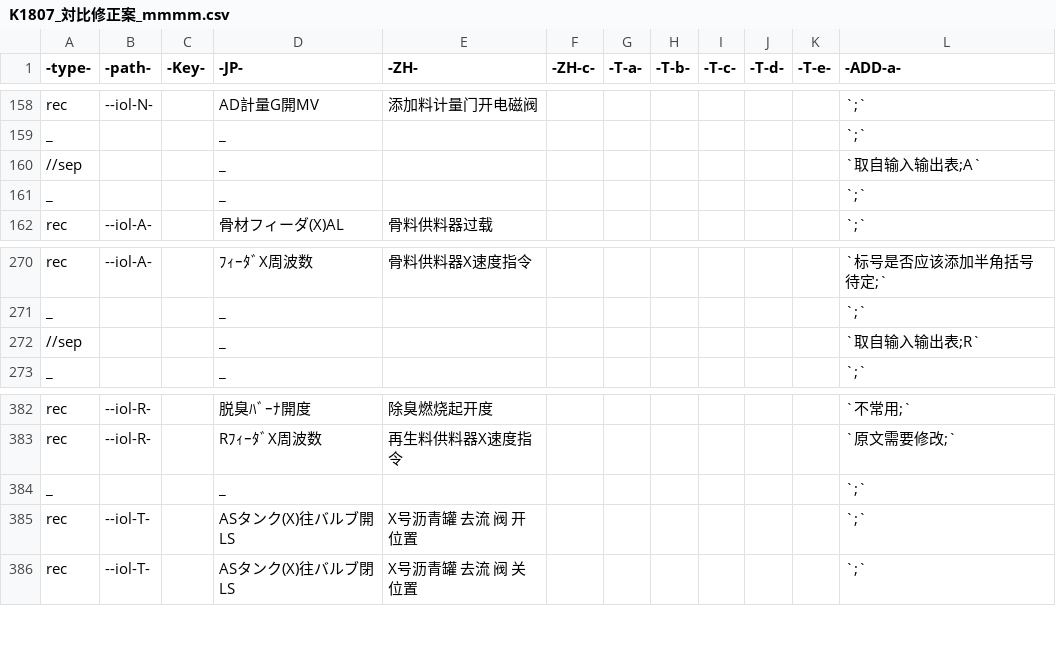
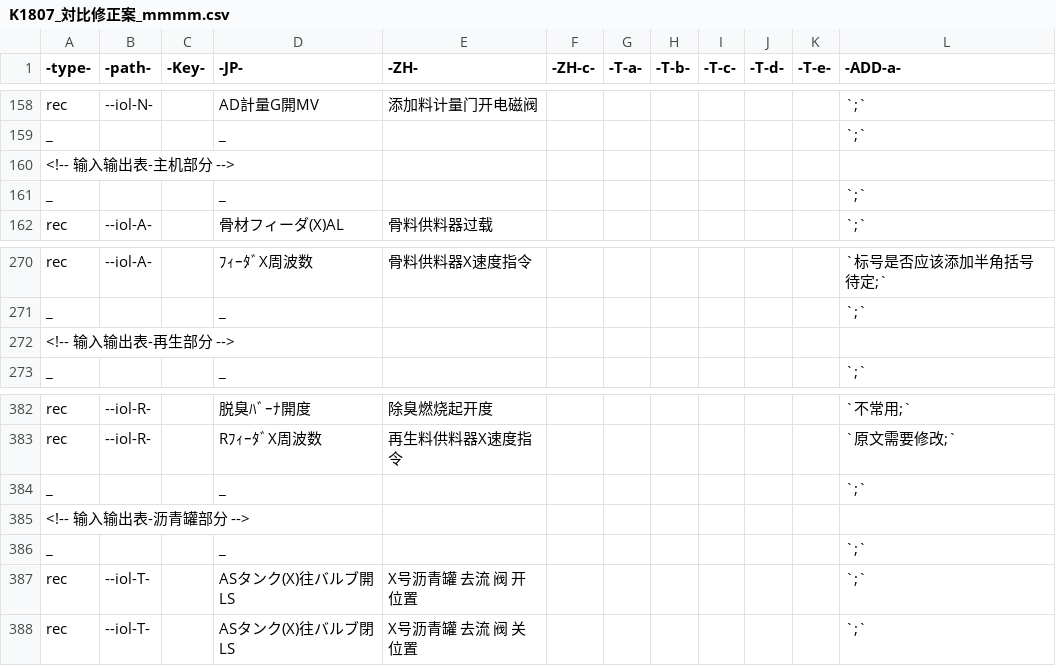
Before and after one commit to nextZZ010/general-public-reference, a CSV file: rsc/csv/K1807_対比修正案_mmmm.csv, drawn as a sheet; only a part is shown, gaps mark what is left out; the diff covers the shown part only.

```diff
--- a/rsc/csv/K1807_対比修正案_mmmm.csv
+++ b/rsc/csv/K1807_対比修正案_mmmm.csv
@@ -159,3 +159,3 @@ rec,--iol-N-,,AD計量G開MV,添加料计量门开电磁阀,,,,,,,`;`
 _,,,_,,,,,,,,`;`
-//sep,,,_,,,,,,,,`取自输入输出表;A`
+<!-- 输入输出表-主机部分 -->,,,,,,,,,,,
 _,,,_,,,,,,,,`;`
@@ -271,3 +271,3 @@ rec,--iol-A-,,ﾌｨｰﾀﾞX周波数,骨料供料器X速度指令,,,,,,,`标
 _,,,_,,,,,,,,`;`
-//sep,,,_,,,,,,,,`取自输入输出表;R`
+<!-- 输入输出表-再生部分 -->,,,,,,,,,,,
 _,,,_,,,,,,,,`;`
@@ -384,2 +384,4 @@ rec,--iol-R-,,RﾌｨｰﾀﾞX周波数,再生料供料器X速度指令,,,,,,,`
 _,,,_,,,,,,,,`;`
+<!-- 输入输出表-沥青罐部分 -->,,,,,,,,,,,
+_,,,_,,,,,,,,`;`
 rec,--iol-T-,,ASタンク(X)往バルブ開 LS,X号沥青罐 去流 阀 开位置,,,,,,,`;`
```
Also changed, not shown: 3 added rows, 1 removed row and 62 edited cells elsewhere in this file.
